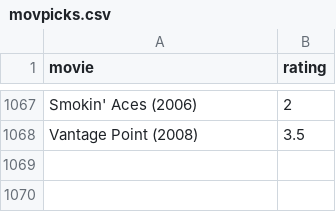
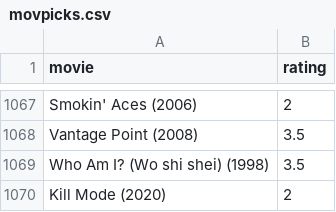
Before and after one commit to burakbayramli/kod, a CSV file: movpicks.csv, drawn as a sheet; only a part is shown, gaps mark what is left out.

```diff
--- a/movpicks.csv
+++ b/movpicks.csv
@@ -1068 +1068,3 @@ Smokin' Aces (2006),2
 Vantage Point (2008),3.5
+Who Am I? (Wo shi shei) (1998),3.5
+Kill Mode (2020),2
```
